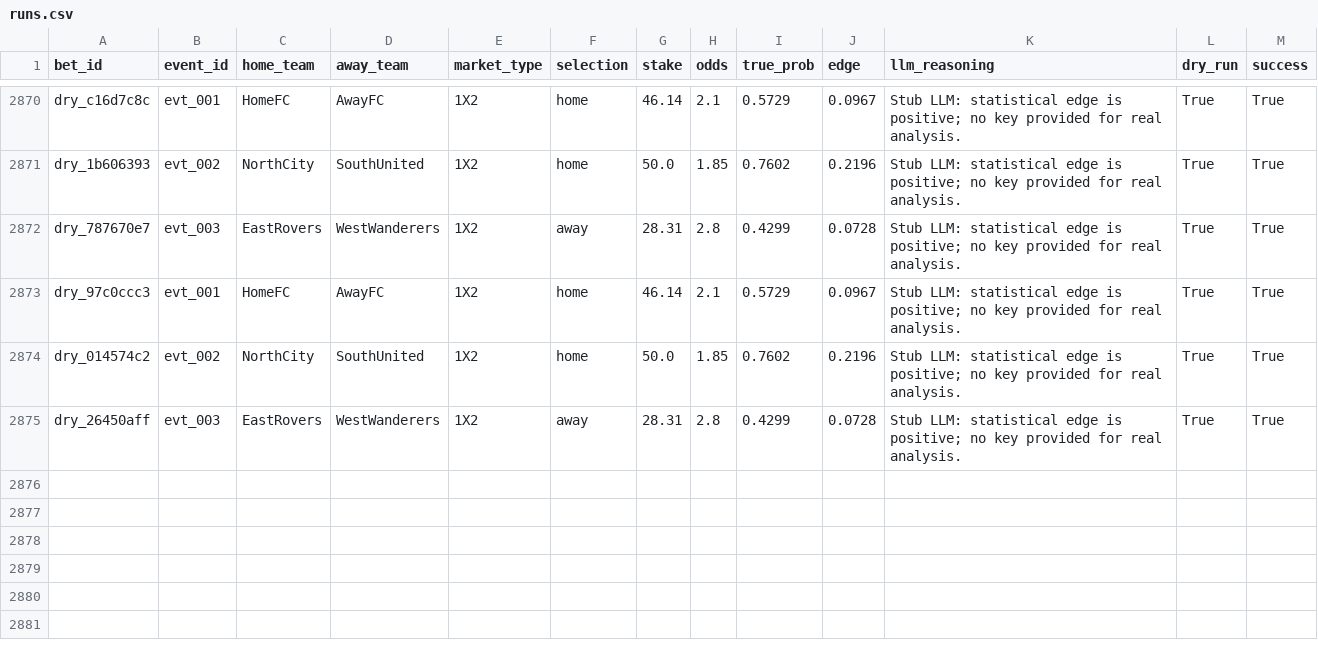
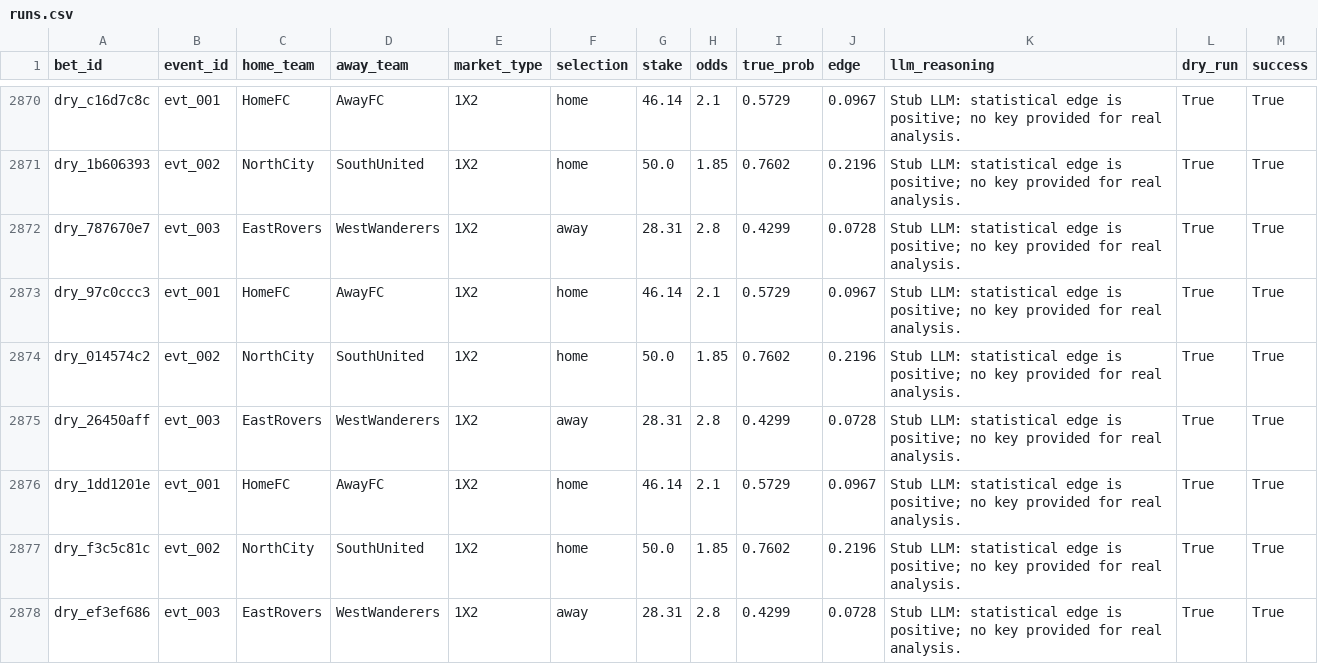
Before and after one commit to dukemawex/Testbett, a CSV file: data/runs.csv, drawn as a sheet; only a part is shown, gaps mark what is left out.

```diff
--- a/data/runs.csv
+++ b/data/runs.csv
@@ -2875 +2875,4 @@ dry_014574c2,evt_002,NorthCity,SouthUnited,1X2,home,50.0,1.85,0.7602,0.2196,Stub
 dry_26450aff,evt_003,EastRovers,WestWanderers,1X2,away,28.31,2.8,0.4299,0.0728,Stub LLM: statistical edge is positive; no key provided for real analysis.,True,True
+dry_1dd1201e,evt_001,HomeFC,AwayFC,1X2,home,46.14,2.1,0.5729,0.0967,Stub LLM: statistical edge is positive; no key provided for real analysis.,True,True
+dry_f3c5c81c,evt_002,NorthCity,SouthUnited,1X2,home,50.0,1.85,0.7602,0.2196,Stub LLM: statistical edge is positive; no key provided for real analysis.,True,True
+dry_ef3ef686,evt_003,EastRovers,WestWanderers,1X2,away,28.31,2.8,0.4299,0.0728,Stub LLM: statistical edge is positive; no key provided for real analysis.,True,True
```
